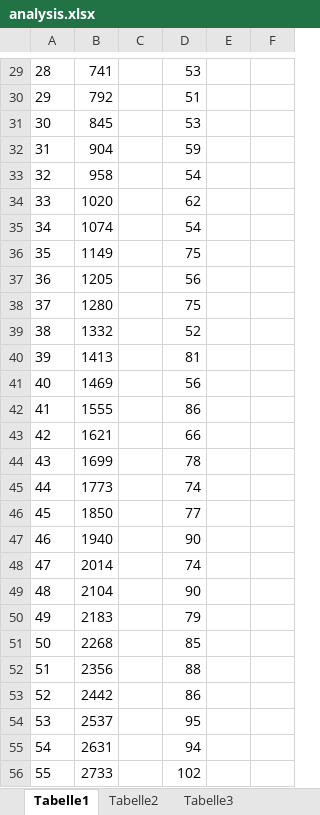
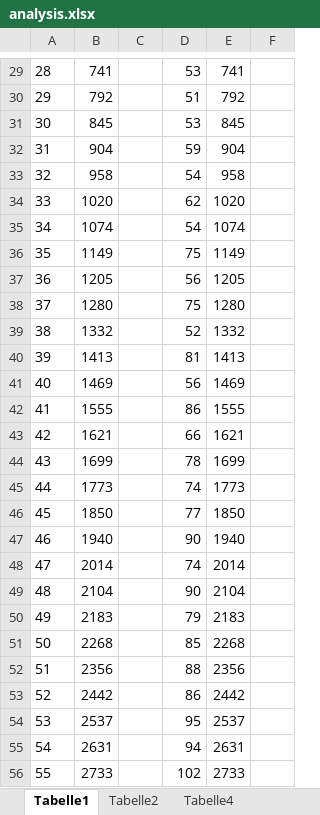
Before and after one commit to hojak/ts_advent2023, an Excel workbook: data/day21/analysis.xlsx, sheet Tabelle1, drawn as a sheet; only a part is shown, gaps mark what is left out; values as stored, in another font and other column widths than the file's, no borders; charts and pictures not drawn; the diff covers the shown part only; the diff names each change by its address in the sheet, - before the commit and + after, or states it on an @@ line.

```diff
--- a/data/day21/analysis.xlsx (sheet Tabelle1)
+++ b/data/day21/analysis.xlsx (sheet Tabelle1)
-E29: (empty)
+E29: 741
-E30: (empty)
+E30: 792
-E31: (empty)
+E31: 845
-E32: (empty)
+E32: 904
-E33: (empty)
+E33: 958
-E34: (empty)
+E34: 1020
-E35: (empty)
+E35: 1074
-E36: (empty)
+E36: 1149
-E37: (empty)
+E37: 1205
-E38: (empty)
+E38: 1280
-E39: (empty)
+E39: 1332
-E40: (empty)
+E40: 1413
-E41: (empty)
+E41: 1469
-E42: (empty)
+E42: 1555
-E43: (empty)
+E43: 1621
-E44: (empty)
+E44: 1699
-E45: (empty)
+E45: 1773
-E46: (empty)
+E46: 1850
-E47: (empty)
+E47: 1940
-E48: (empty)
+E48: 2014
-E49: (empty)
+E49: 2104
-E50: (empty)
+E50: 2183
-E51: (empty)
+E51: 2268
-E52: (empty)
+E52: 2356
-E53: (empty)
+E53: 2442
-E54: (empty)
+E54: 2537
-E55: (empty)
+E55: 2631
-E56: (empty)
+E56: 2733
```
Also changed, not shown: 106 edited cells elsewhere in this sheet, sheet Tabelle3, sheet Tabelle4, other sheet tabs, charts or pictures, 6 other files.
